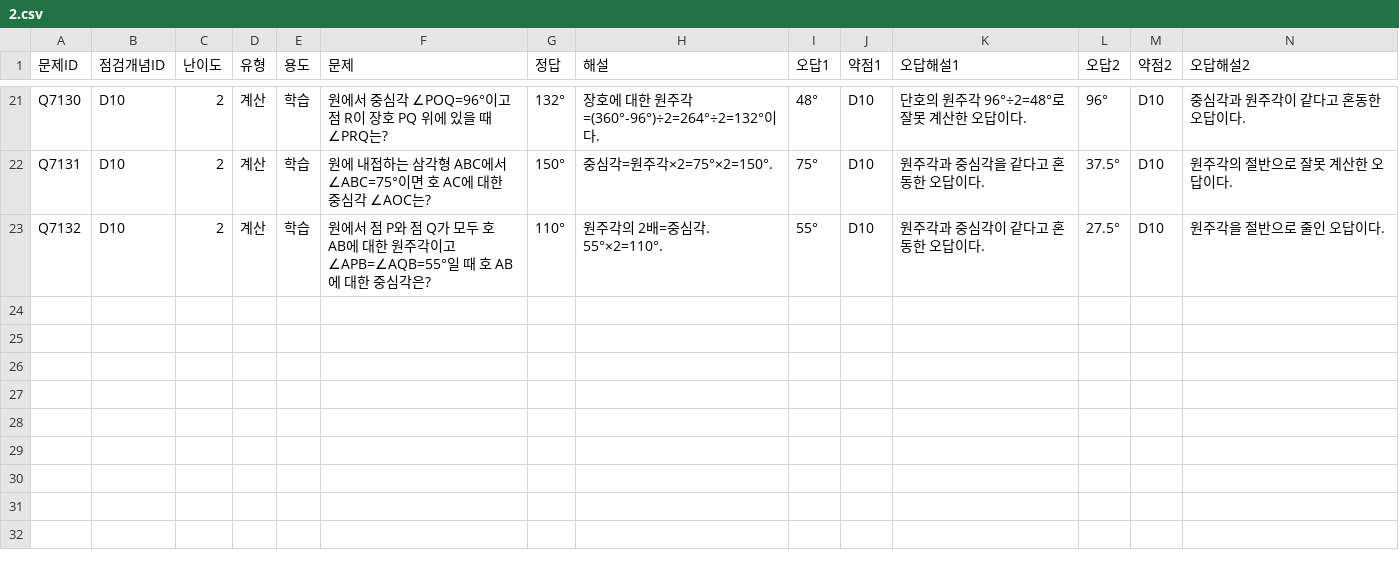
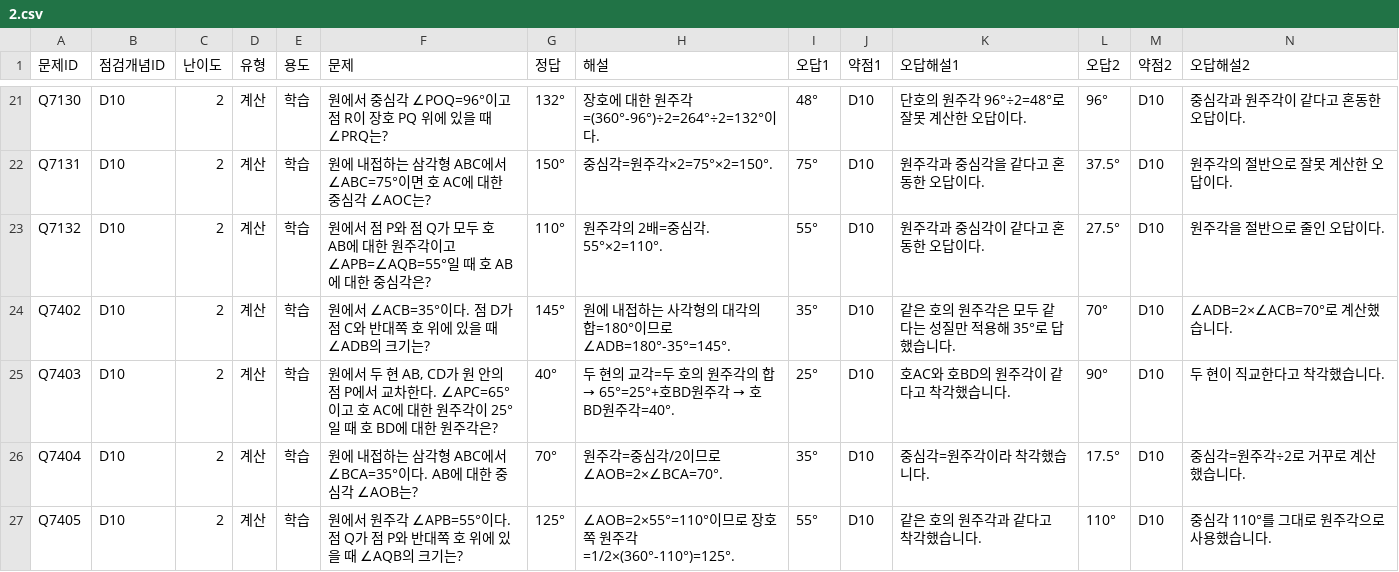
Before and after one commit to wataryu00-boop/math-diagnostic, a CSV file: problems/D10/2.csv, drawn as a sheet; only a part is shown, gaps mark what is left out; rows hold the shown columns only; the diff names each change by its address in the sheet, - before the commit and + after, or states it on an @@ line.

```diff
--- a/problems/D10/2.csv
+++ b/problems/D10/2.csv
+row 24: Q7402 | D10 | 2 | 계산 | 학습 | 원에서 ∠ACB=35°이다. 점 D가 점 C와 반대쪽 호 위에 있을 때 ∠ADB의 크기는? | 145° | 원에 내접하는 사각형의 대각의 합=180°이므로 ∠ADB=180°-35°=145°. | 35° | D10 | 같은 호의 원주각은 모두 같다는 성질만 적용해 35°로 답했습니다. | 70° | D10 | ∠ADB=2×∠ACB=70°로 계산했습니다.
+row 25: Q7403 | D10 | 2 | 계산 | 학습 | 원에서 두 현 AB, CD가 원 안의 점 P에서 교차한다. ∠APC=65°이고 호 AC에 대한 원주각이 25°일 때 호 BD에 대한 원주각은? | 40° | 두 현의 교각=두 호의 원주각의 합 → 65°=25°+호BD원주각 → 호BD원주각=40°. | 25° | D10 | 호AC와 호BD의 원주각이 같다고 착각했습니다. | 90° | D10 | 두 현이 직교한다고 착각했습니다.
+row 26: Q7404 | D10 | 2 | 계산 | 학습 | 원에 내접하는 삼각형 ABC에서 ∠BCA=35°이다. AB에 대한 중심각 ∠AOB는? | 70° | 원주각=중심각/2이므로 ∠AOB=2×∠BCA=70°. | 35° | D10 | 중심각=원주각이라 착각했습니다. | 17.5° | D10 | 중심각=원주각÷2로 거꾸로 계산했습니다.
+row 27: Q7405 | D10 | 2 | 계산 | 학습 | 원에서 원주각 ∠APB=55°이다. 점 Q가 점 P와 반대쪽 호 위에 있을 때 ∠AQB의 크기는? | 125° | ∠AOB=2×55°=110°이므로 장호쪽 원주각=1/2×(360°-110°)=125°. | 55° | D10 | 같은 호의 원주각과 같다고 착각했습니다. | 110° | D10 | 중심각 110°를 그대로 원주각으로 사용했습니다.
```
Also changed, not shown: problems/D05/2.csv, problems/D07/2.csv, 16 other files.
